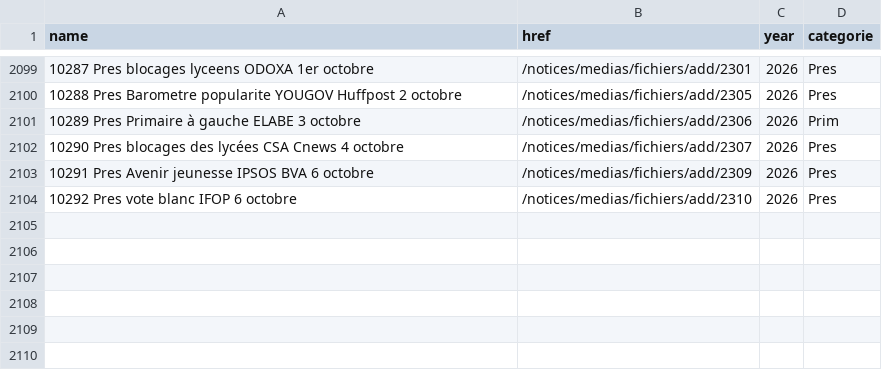
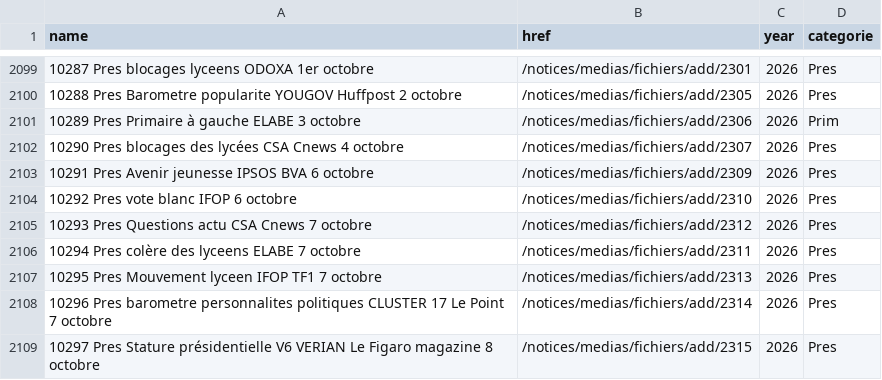
Before and after one commit to Ipuch/sondages-commission-index, a CSV file: base.csv, drawn as a sheet; only a part is shown, gaps mark what is left out; the diff names each change by its address in the sheet, - before the commit and + after, or states it on an @@ line.

```diff
--- a/base.csv
+++ b/base.csv
+row 2105: 10293 Pres Questions actu CSA Cnews 7 octobre | /notices/medias/fichiers/add/2312 | 2026 | Pres
+row 2106: 10294 Pres colère des lyceens ELABE 7 octobre | /notices/medias/fichiers/add/2311 | 2026 | Pres
+row 2107: 10295 Pres Mouvement lyceen IFOP TF1 7 octobre | /notices/medias/fichiers/add/2313 | 2026 | Pres
+row 2108: 10296 Pres barometre personnalites politiques CLUSTER 17 Le Point 7 octobre | /notices/medias/fichiers/add/2314 | 2026 | Pres
+row 2109: 10297 Pres Stature présidentielle V6 VERIAN Le Figaro magazine 8 octobre | /notices/medias/fichiers/add/2315 | 2026 | Pres
```
Also changed, not shown: files.csv, notices_catalog.csv, 10 other files.
